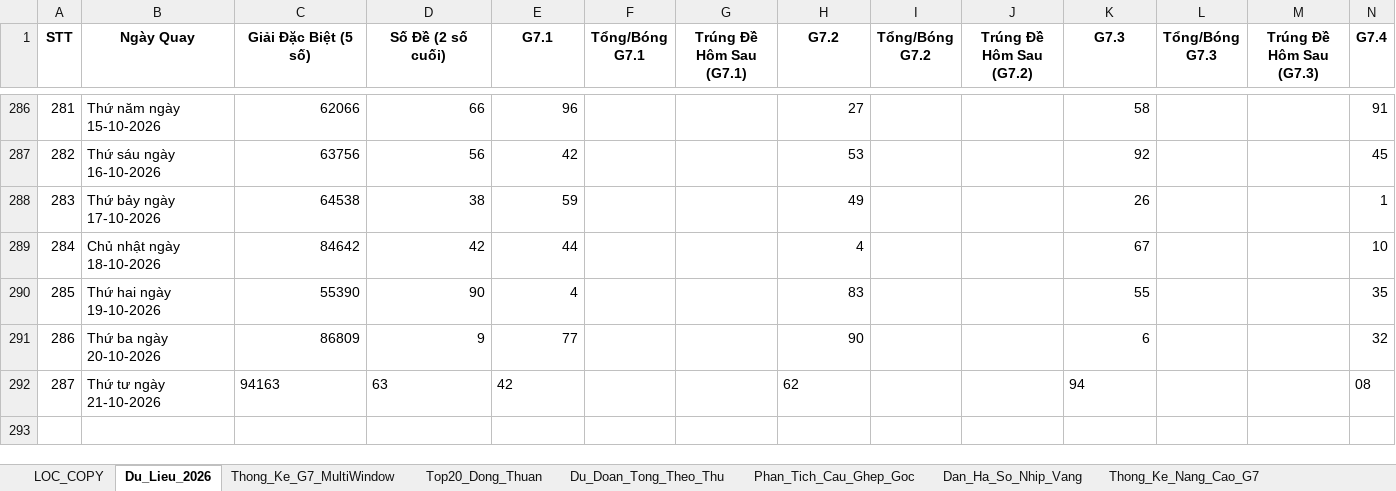
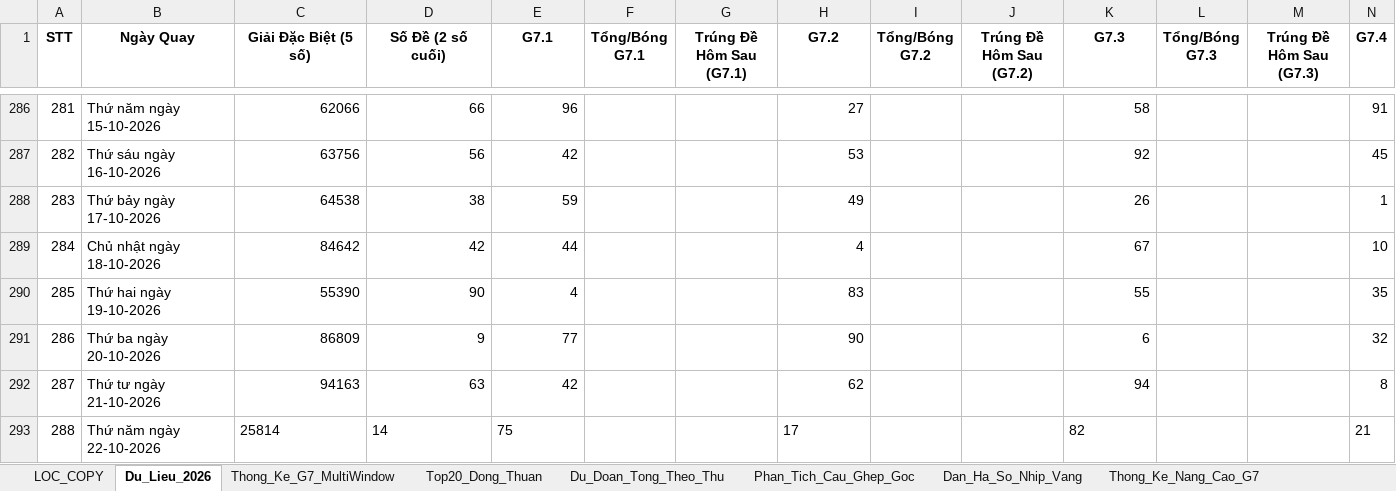
Before and after one commit to happiness2286-dot/logistic, an Excel workbook: 58_up_to_75/Thong_Ke_G7_Va_Top20_XSMB_2026.xlsx, sheet Du_Lieu_2026, drawn as a sheet; only a part is shown, gaps mark what is left out; values as stored, in another font and other column widths than the file's, no borders; rows hold the shown columns only; the diff names each change by its address in the sheet, - before the commit and + after, or states it on an @@ line.

```diff
--- a/58_up_to_75/Thong_Ke_G7_Va_Top20_XSMB_2026.xlsx (sheet Du_Lieu_2026)
+++ b/58_up_to_75/Thong_Ke_G7_Va_Top20_XSMB_2026.xlsx (sheet Du_Lieu_2026)
-C292:E292 alignment: left
+C292:E292 alignment: right
-H292 alignment: left
+H292 alignment: right
-K292 alignment: left
+K292 alignment: right
-N292 (G7.4): 08
+N292 (G7.4): 8
+row 293: 288 | Thứ năm ngày 22-10-2026 | 25814 | 14 | 75 |  |  | 17 |  |  | 82 |  |  | 21
```
Also changed, not shown: 5 other files.
